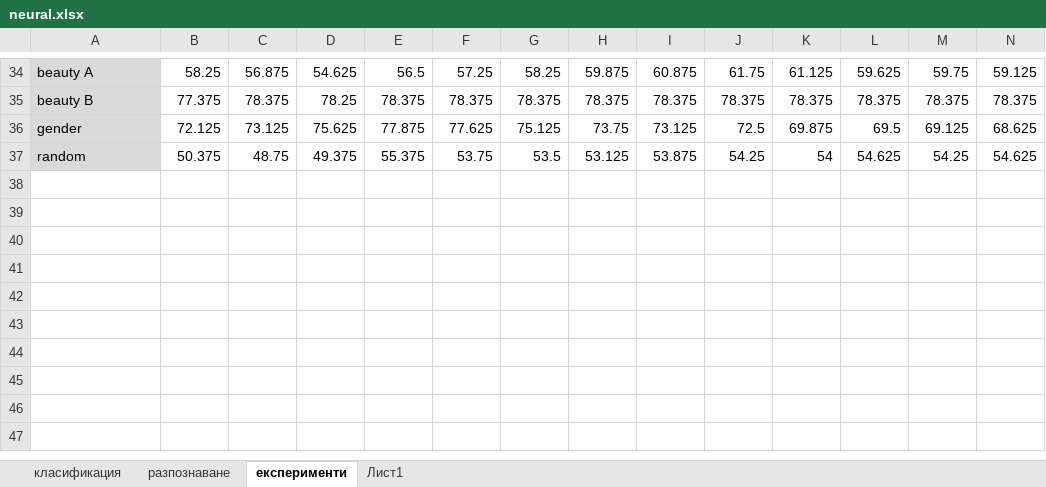
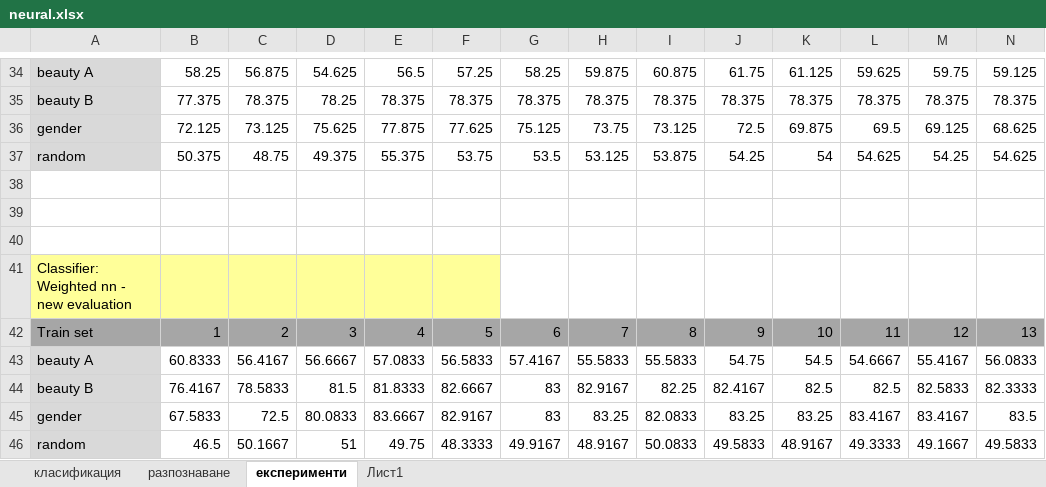
Before and after one commit to bstrandjev/faces-pca, an Excel workbook: MasterThesis/experiments/neural.xlsx, sheet експерименти, drawn as a sheet; only a part is shown, gaps mark what is left out; values as stored, in another font and other column widths than the file's, no borders; rows hold the shown columns only; the diff names each change by its address in the sheet, - before the commit and + after, or states it on an @@ line.

```diff
--- a/MasterThesis/experiments/neural.xlsx (sheet експерименти)
+++ b/MasterThesis/experiments/neural.xlsx (sheet експерименти)
+row 38: (empty)
+row 39: (empty)
+row 40: (empty)
+row 41: Classifier: Weighted nn - new evaluation
+row 42: Train set | 1 | 2 | 3 | 4 | 5 | 6 | 7 | 8 | 9 | 10 | 11 | 12 | 13
+row 43: beauty A | 60.8333 | 56.4167 | 56.6667 | 57.0833 | 56.5833 | 57.4167 | 55.5833 | 55.5833 | 54.75 | 54.5 | 54.6667 | 55.4167 | 56.0833
+row 44: beauty B | 76.4167 | 78.5833 | 81.5 | 81.8333 | 82.6667 | 83 | 82.9167 | 82.25 | 82.4167 | 82.5 | 82.5 | 82.5833 | 82.3333
+row 45: gender | 67.5833 | 72.5 | 80.0833 | 83.6667 | 82.9167 | 83 | 83.25 | 82.0833 | 83.25 | 83.25 | 83.4167 | 83.4167 | 83.5
+row 46: random | 46.5 | 50.1667 | 51 | 49.75 | 48.3333 | 49.9167 | 48.9167 | 50.0833 | 49.5833 | 48.9167 | 49.3333 | 49.1667 | 49.5833
```
Also changed, not shown: 8 other files.
